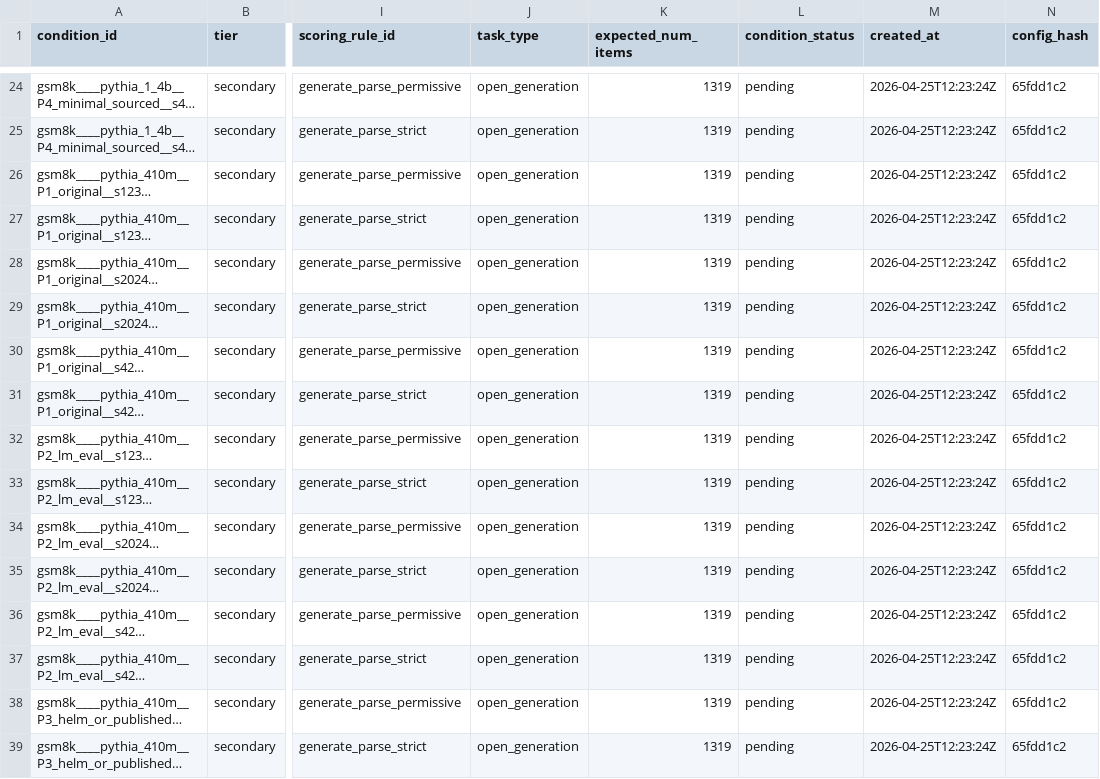
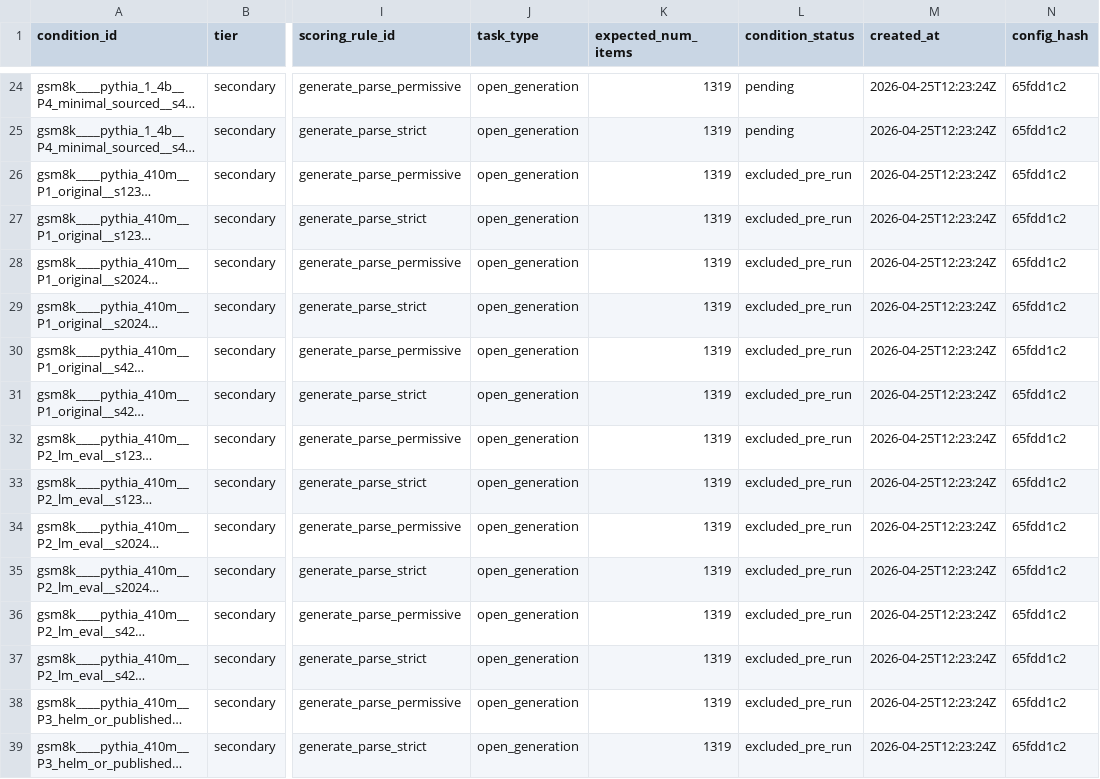
Before and after one commit to johntnanney/gradience, a CSV file: papers/benchmark_reliability_study/manifests/conditions_gsm8k.csv, drawn as a sheet; only a part is shown, gaps mark what is left out; long unchanged cells end in …; the diff covers the shown part only; the diff names each change by its address in the sheet, - before the commit and + after, or states it on an @@ line.

Commit message:
manifests/conditions_gsm8k.csv: mark 48 Cut-2 rows excluded_pre_run
Cut 2 (2026-04-26 22:55 UTC, D-18) dropped pythia_410m and
qwen2_5_1_5b_instruct GSM8K conditions from the executed scope. SPEC §7.3
specifies excluded_pre_run as the canonical condition_status for runs
removed from the universe before inference (vs. excluded_post_run for
post-inference removal).

48 rows updated:
- pythia_410m × 4 prompts × 3 seeds × 2 extraction variants = 24
- qwen2_5_1_5b_instruct × 4 × 3 × 2 = 24

24 pythia_1_4b rows remain at condition_status=pending; they ran under
the locked design and will transition to complete via the post-run
manifest-mark sweep (RUNBOOK §8a) once the GPU run finishes.

Backup of the pre-Cut-2 manifest at conditions_gsm8k.csv.pre_cut2.

```diff
--- a/papers/benchmark_reliability_study/manifests/conditions_gsm8k.csv
+++ b/papers/benchmark_reliability_study/manifests/conditions_gsm8k.csv
-L26:L39 (condition_status): pending
+L26:L39 (condition_status): excluded_pre_run
```
Also changed, not shown: 34 edited cells elsewhere in this file, 1 other file.
